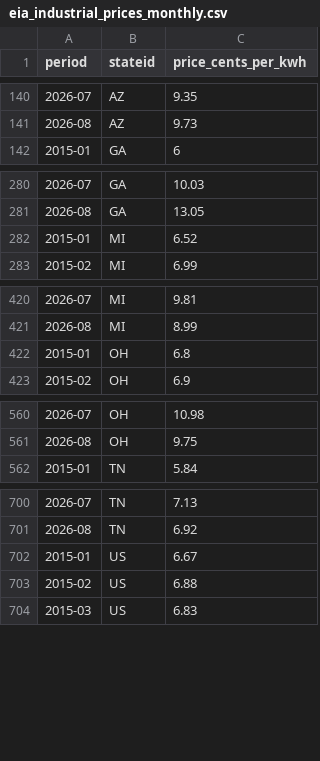
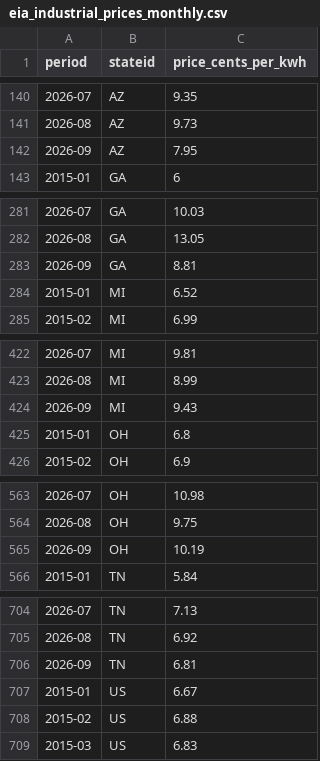
Before and after one commit to bnkim192/eia-harvester, a CSV file: eia_industrial_prices_monthly.csv, drawn as a sheet; only a part is shown, gaps mark what is left out; the diff covers the shown part only.

```diff
--- a/eia_industrial_prices_monthly.csv
+++ b/eia_industrial_prices_monthly.csv
@@ -141,2 +141,3 @@
 2026-08,AZ,9.73
+2026-09,AZ,7.95
 2015-01,GA,6
@@ -281,2 +282,3 @@
 2026-08,GA,13.05
+2026-09,GA,8.81
 2015-01,MI,6.52
@@ -421,2 +423,3 @@
 2026-08,MI,8.99
+2026-09,MI,9.43
 2015-01,OH,6.8
@@ -561,2 +564,3 @@
 2026-08,OH,9.75
+2026-09,OH,10.19
 2015-01,TN,5.84
@@ -701,2 +705,3 @@
 2026-08,TN,6.92
+2026-09,TN,6.81
 2015-01,US,6.67
```
Also changed, not shown: 1 added row elsewhere in this file, backtest_scorecard.csv, fuel_monthly.csv, 19 other files.
